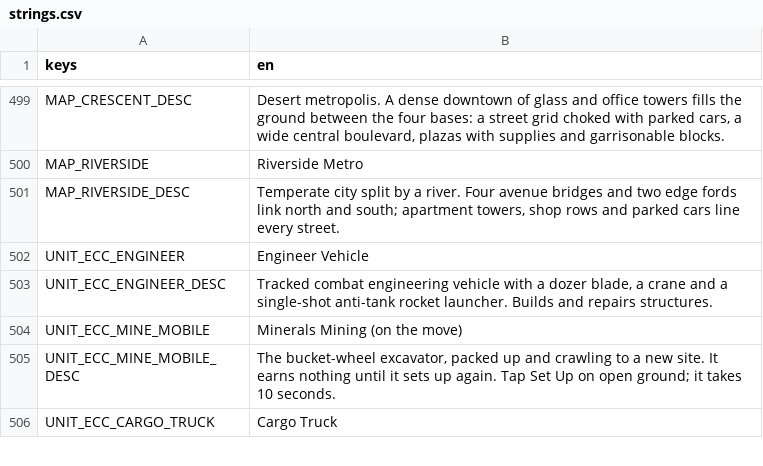
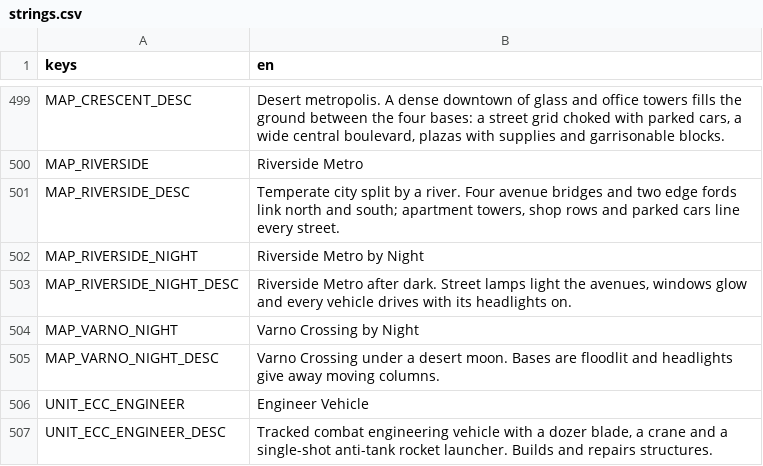
Before and after one commit to malachimurph-hub/Fracture-Line, a CSV file: locale/strings.csv, drawn as a sheet; only a part is shown, gaps mark what is left out; the shorter side is filled out with more unchanged rows; the diff names each change by its address in the sheet, - before the commit and + after, or states it on an @@ line.

Commit message:
M3.3 P3 (20): night maps (Riverside Metro by Night, Varno Crossing by Night): moonlight env, brighter lamps and lit windows, street-lamp pools, floodlit structures and headlight beams as additive ground quads (no real lights); m33_shots tool; tests

```diff
--- a/locale/strings.csv
+++ b/locale/strings.csv
+row 502: MAP_RIVERSIDE_NIGHT | Riverside Metro by Night
+row 503: MAP_RIVERSIDE_NIGHT_DESC | Riverside Metro after dark. Street lamps light the avenues, windows glow and every vehicle drives with its headlights on.
+row 504: MAP_VARNO_NIGHT | Varno Crossing by Night
+row 505: MAP_VARNO_NIGHT_DESC | Varno Crossing under a desert moon. Bases are floodlit and headlights give away moving columns.
```
Also changed, not shown: 18 other files.
